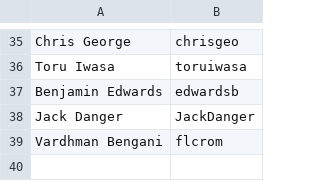
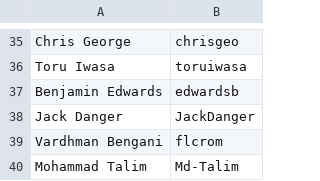
Before and after one commit to riverqueue/rivercla, a CSV file: signees.csv, drawn as a sheet; only a part is shown, gaps mark what is left out; the diff names each change by its address in the sheet, - before the commit and + after, or states it on an @@ line.

Commit message:
Add Mohammad Talim to signees.csv (#38)

```diff
--- a/signees.csv
+++ b/signees.csv
+row 40: Mohammad Talim | Md-Talim
```
